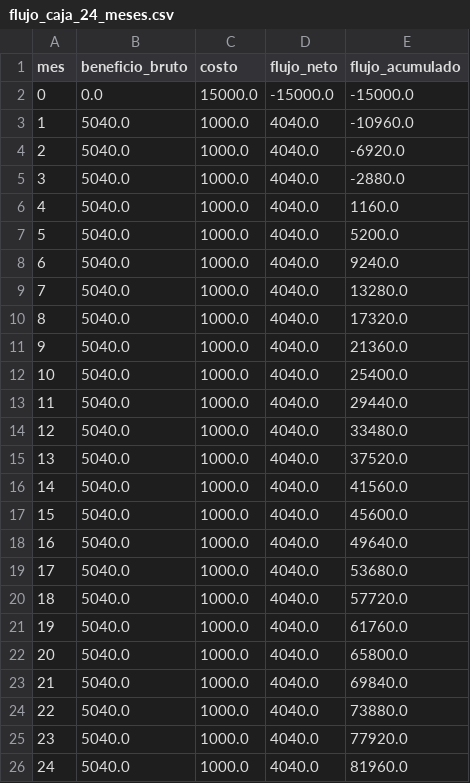
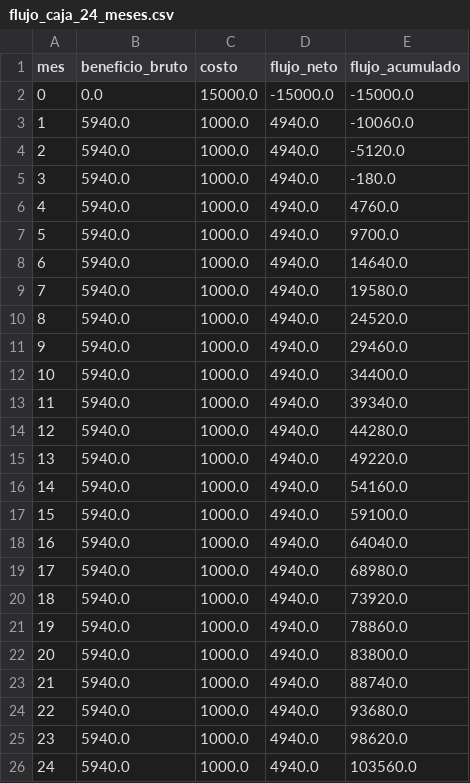
Before and after one commit to OscarQ23/Aprueba-, a CSV file: reports/flujo_caja_24_meses.csv, drawn as a sheet.

```diff
--- a/reports/flujo_caja_24_meses.csv
+++ b/reports/flujo_caja_24_meses.csv
@@ -2,25 +2,25 @@ mes,beneficio_bruto,costo,flujo_neto,flujo_acumulado
 0,0.0,15000.0,-15000.0,-15000.0
-1,5040.0,1000.0,4040.0,-10960.0
-2,5040.0,1000.0,4040.0,-6920.0
-3,5040.0,1000.0,4040.0,-2880.0
-4,5040.0,1000.0,4040.0,1160.0
-5,5040.0,1000.0,4040.0,5200.0
-6,5040.0,1000.0,4040.0,9240.0
-7,5040.0,1000.0,4040.0,13280.0
-8,5040.0,1000.0,4040.0,17320.0
-9,5040.0,1000.0,4040.0,21360.0
-10,5040.0,1000.0,4040.0,25400.0
-11,5040.0,1000.0,4040.0,29440.0
-12,5040.0,1000.0,4040.0,33480.0
-13,5040.0,1000.0,4040.0,37520.0
-14,5040.0,1000.0,4040.0,41560.0
-15,5040.0,1000.0,4040.0,45600.0
-16,5040.0,1000.0,4040.0,49640.0
-17,5040.0,1000.0,4040.0,53680.0
-18,5040.0,1000.0,4040.0,57720.0
-19,5040.0,1000.0,4040.0,61760.0
-20,5040.0,1000.0,4040.0,65800.0
-21,5040.0,1000.0,4040.0,69840.0
-22,5040.0,1000.0,4040.0,73880.0
-23,5040.0,1000.0,4040.0,77920.0
-24,5040.0,1000.0,4040.0,81960.0
+1,5940.0,1000.0,4940.0,-10060.0
+2,5940.0,1000.0,4940.0,-5120.0
+3,5940.0,1000.0,4940.0,-180.0
+4,5940.0,1000.0,4940.0,4760.0
+5,5940.0,1000.0,4940.0,9700.0
+6,5940.0,1000.0,4940.0,14640.0
+7,5940.0,1000.0,4940.0,19580.0
+8,5940.0,1000.0,4940.0,24520.0
+9,5940.0,1000.0,4940.0,29460.0
+10,5940.0,1000.0,4940.0,34400.0
+11,5940.0,1000.0,4940.0,39340.0
+12,5940.0,1000.0,4940.0,44280.0
+13,5940.0,1000.0,4940.0,49220.0
+14,5940.0,1000.0,4940.0,54160.0
+15,5940.0,1000.0,4940.0,59100.0
+16,5940.0,1000.0,4940.0,64040.0
+17,5940.0,1000.0,4940.0,68980.0
+18,5940.0,1000.0,4940.0,73920.0
+19,5940.0,1000.0,4940.0,78860.0
+20,5940.0,1000.0,4940.0,83800.0
+21,5940.0,1000.0,4940.0,88740.0
+22,5940.0,1000.0,4940.0,93680.0
+23,5940.0,1000.0,4940.0,98620.0
+24,5940.0,1000.0,4940.0,103560.0
```
Also changed, not shown: 15 other files.
